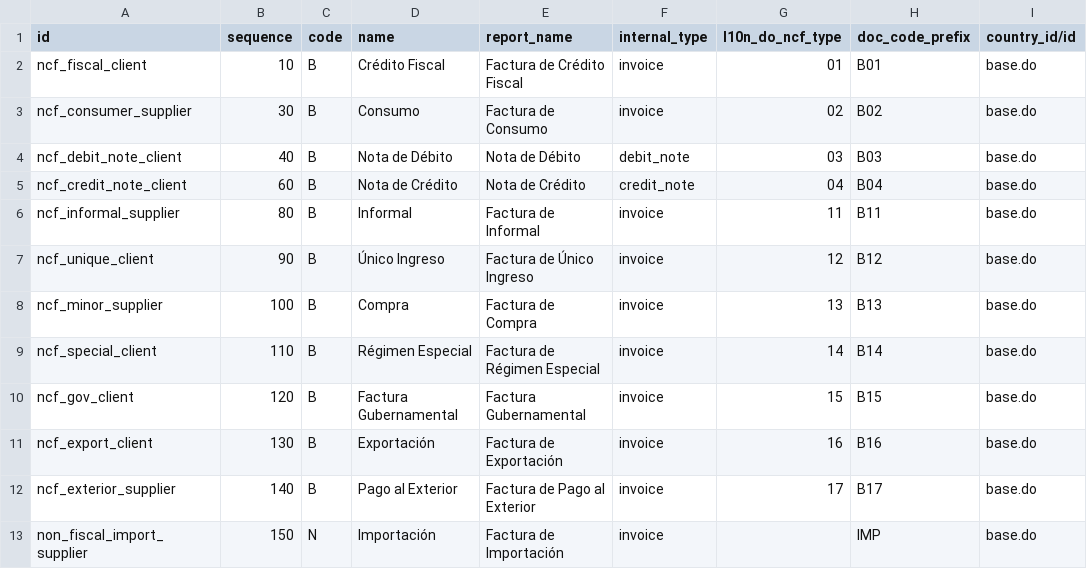
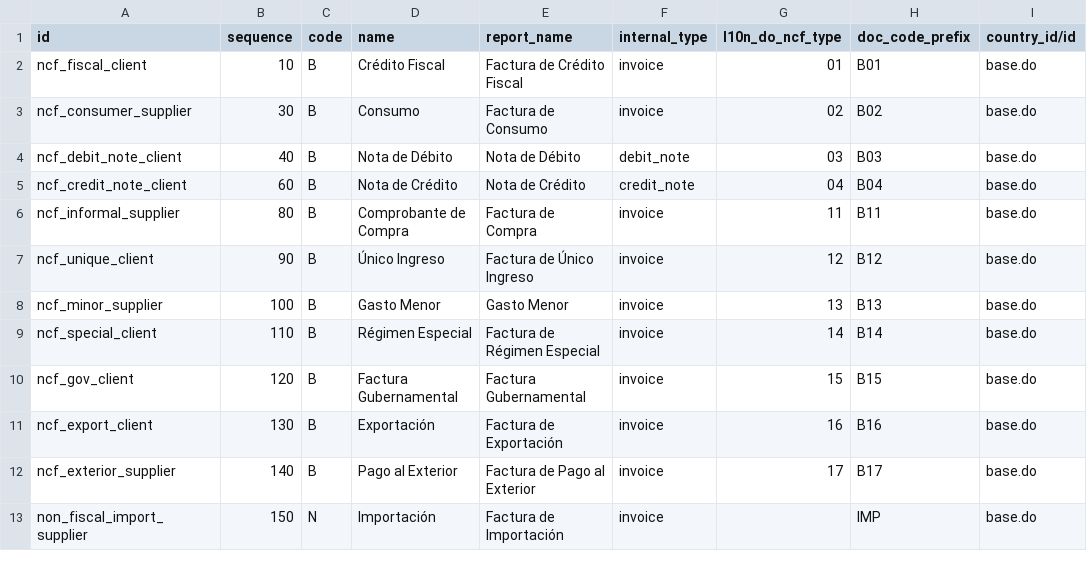
Before and after one commit to dixgrake/l10n-dominicana, a CSV file: l10n_do_accounting/data/l10n_latam.document.type.csv, drawn as a sheet; only a part is shown; the diff names each change by its address in the sheet, - before the commit and + after, or states it on an @@ line.

Commit message:
[FIX] l10n_do_accounting: Validate informal expenses correctly

```diff
--- a/l10n_do_accounting/data/l10n_latam.document.type.csv
+++ b/l10n_do_accounting/data/l10n_latam.document.type.csv
-D6 (name): Informal
+D6 (name): Comprobante de Compra
-E6 (report_name): Factura de Informal
+E6 (report_name): Factura de Compra
-D8 (name): Compra
+D8 (name): Gasto Menor
-E8 (report_name): Factura de Compra
+E8 (report_name): Gasto Menor
```
Also changed, not shown: 1 other file.
